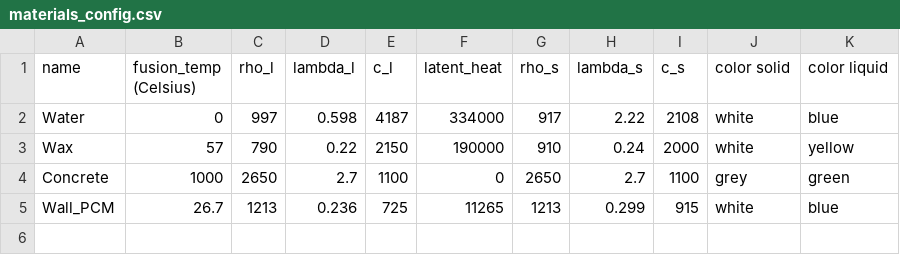
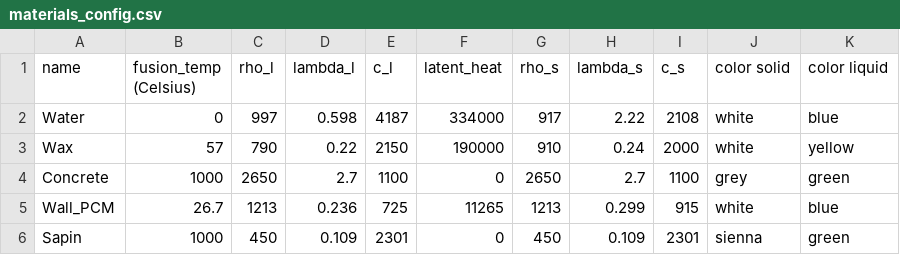
Before and after one commit to camillechaize/Composite_Wall_MCP, a CSV file: Config/materials_config.csv, drawn as a sheet; the diff names each change by its address in the sheet, - before the commit and + after, or states it on an @@ line.

```diff
--- a/Config/materials_config.csv
+++ b/Config/materials_config.csv
+row 6: Sapin | 1000 | 450 | 0.109 | 2301 | 0 | 450 | 0.109 | 2301 | sienna | green
```
Also changed, not shown: 5 other files.
